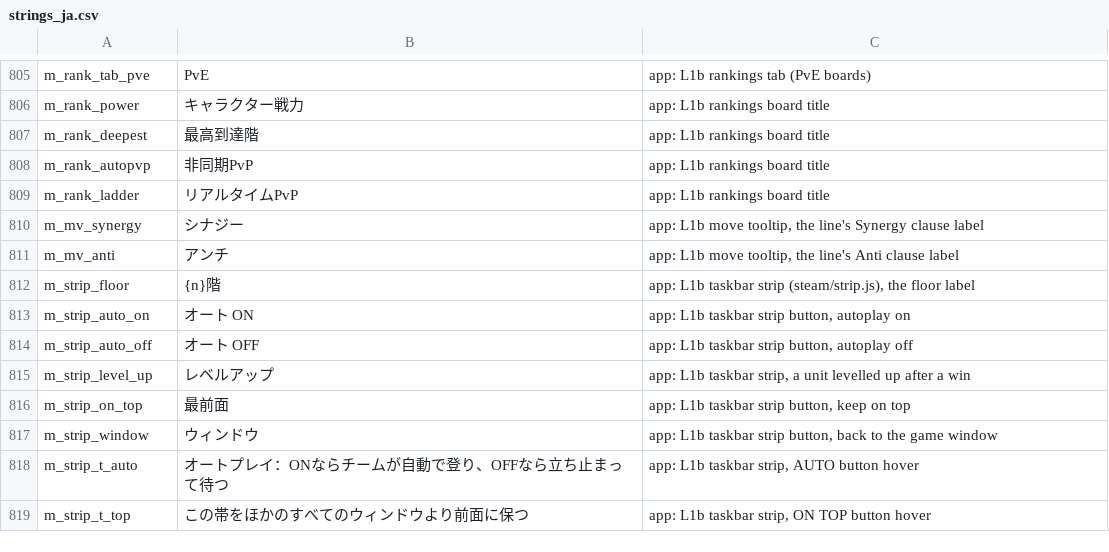
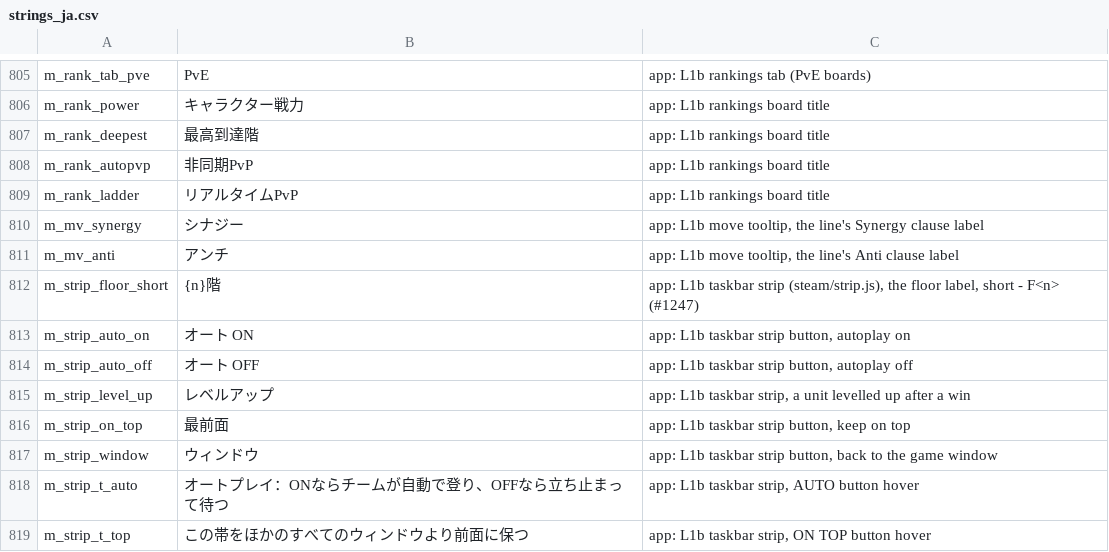
Before and after one commit to eccestanczyk/dfmc, a CSV file: codex/strings_ja.csv, drawn as a sheet; only a part is shown, gaps mark what is left out.

```diff
--- a/codex/strings_ja.csv
+++ b/codex/strings_ja.csv
@@ -811,3 +811,3 @@ m_mv_synergy,シナジー,"app: L1b move tooltip, the line's Synergy clause labe
 m_mv_anti,アンチ,"app: L1b move tooltip, the line's Anti clause label"
-m_strip_floor,{n}階,"app: L1b taskbar strip (steam/strip.js), the floor label"
+m_strip_floor_short,{n}階,"app: L1b taskbar strip (steam/strip.js), the floor label, short - F<n> (#1247)"
 m_strip_auto_on,オート ON,"app: L1b taskbar strip button, autoplay on"
```
Also changed, not shown: codex/strings_de.csv, codex/strings_en.csv, 4 other files.
